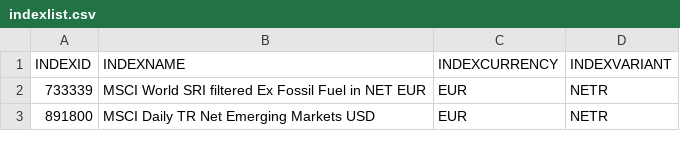
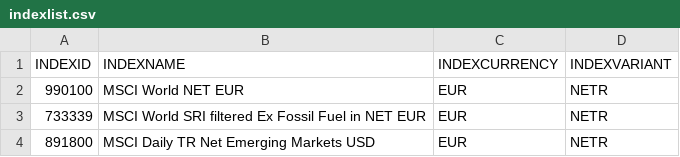
Before and after one commit to mirkosertic/MSCI, a CSV file: indexlist.csv, drawn as a sheet; only a part is shown.

Commit message:
Added MSCI World Net EUR to Index List Added Pearson's correlation to MSCI World to the report

```diff
--- a/indexlist.csv
+++ b/indexlist.csv
@@ -1,2 +1,3 @@
 INDEXID,INDEXNAME,INDEXCURRENCY,INDEXVARIANT
+990100,MSCI World NET EUR,EUR,NETR
 733339,MSCI World SRI filtered Ex Fossil Fuel in NET EUR,EUR,NETR
```
Also changed, not shown: 2 other files.
